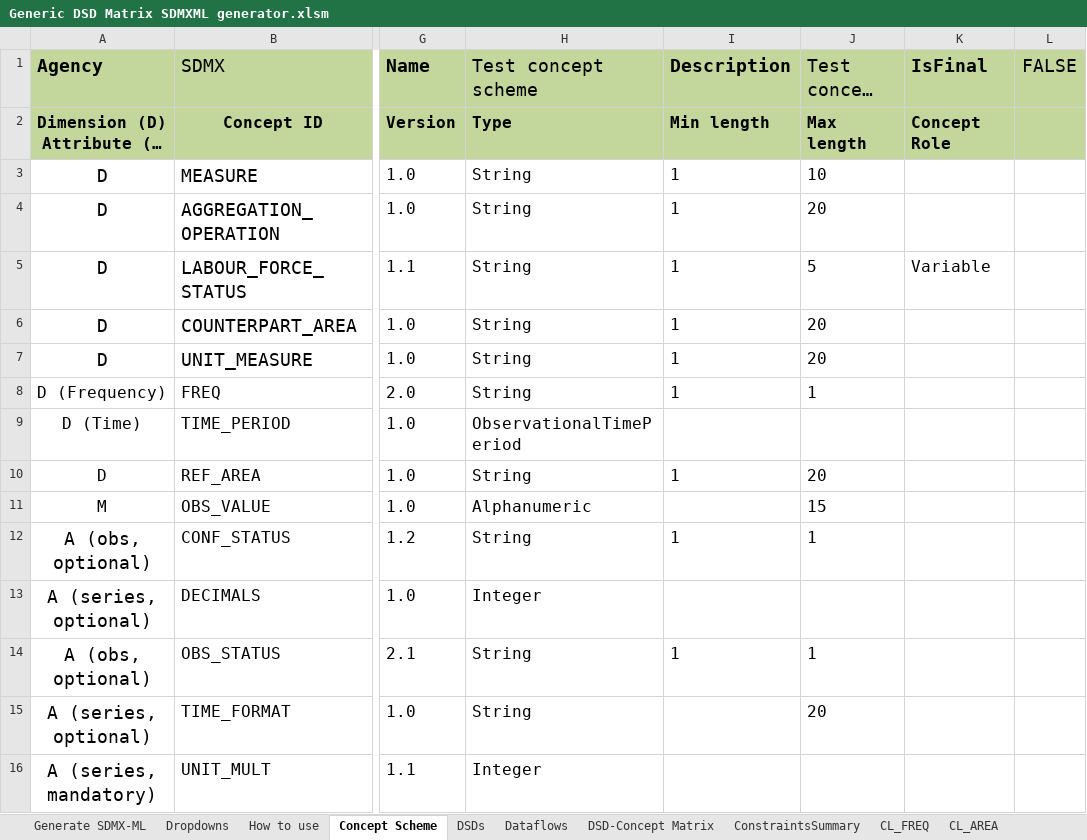
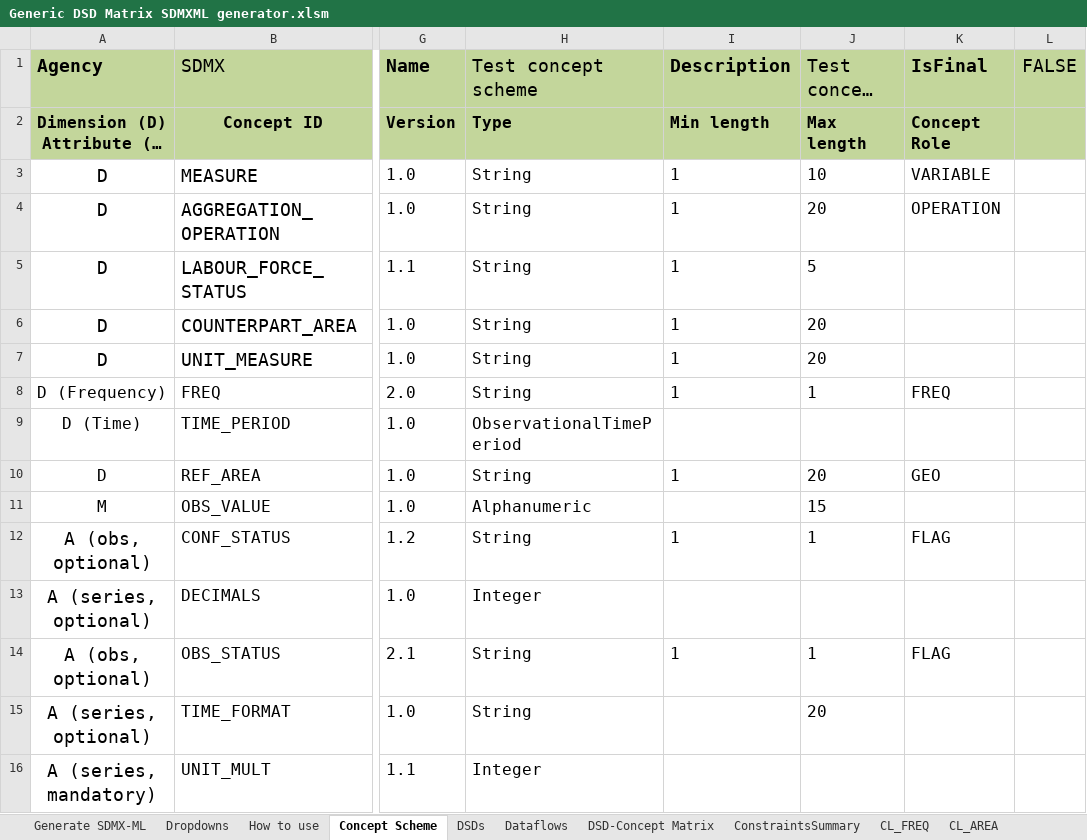
Before and after one commit to OECDSTD/sdmx-matrix-generator, an Excel workbook: Generic DSD Matrix SDMXML generator.xlsm, sheet Concept Scheme, drawn as a sheet; only a part is shown, gaps mark what is left out; long unchanged cells end in …; values as stored, in another font and other column widths than the file's, no borders; conditional formats not drawn; the diff names each change by its address in the sheet, - before the commit and + after, or states it on an @@ line.

Commit message:
Completed ConceptRole for all types

```diff
--- a/Generic DSD Matrix SDMXML generator.xlsm (sheet Concept Scheme)
+++ b/Generic DSD Matrix SDMXML generator.xlsm (sheet Concept Scheme)
-K3 (IsFinal): (empty)
+K3 (IsFinal): VARIABLE
-K4 (IsFinal): (empty)
+K4 (IsFinal): OPERATION
-K5 (IsFinal): Variable
+K5 (IsFinal): (empty)
-K8 (IsFinal): (empty)
+K8 (IsFinal): FREQ
-K10 (IsFinal): (empty)
+K10 (IsFinal): GEO
-K12 (IsFinal): (empty)
+K12 (IsFinal): FLAG
-K14 (IsFinal): (empty)
+K14 (IsFinal): FLAG
```
Also changed, not shown: sheet Generate SDMX-ML.
